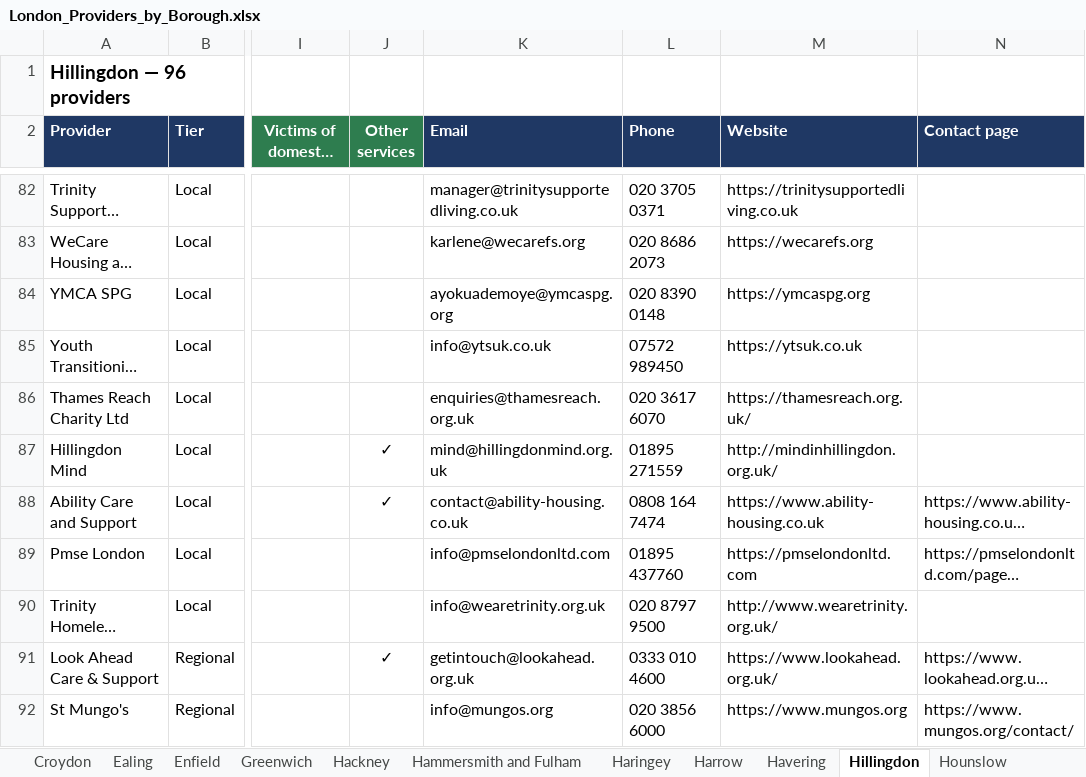
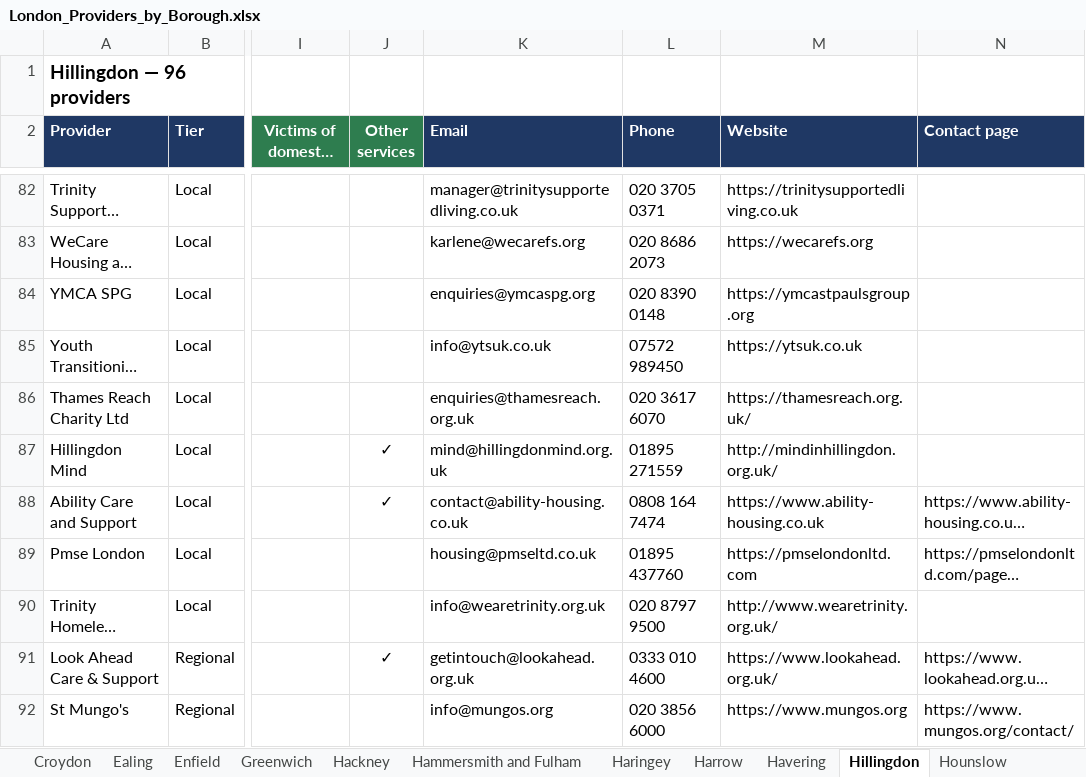
Before and after one commit to mchristo839/housing, an Excel workbook: London_Providers_by_Borough.xlsx, sheet Hillingdon, drawn as a sheet; only a part is shown, gaps mark what is left out; long unchanged cells end in …; values as stored, in another font and other column widths than the file's, no borders; the diff covers the shown part only; the diff names each change by its address in the sheet, - before the commit and + after, or states it on an @@ line.

```diff
--- a/London_Providers_by_Borough.xlsx (sheet Hillingdon)
+++ b/London_Providers_by_Borough.xlsx (sheet Hillingdon)
-K84 (Email): ayokuademoye@ymcaspg.org
+K84 (Email): enquiries@ymcaspg.org
-M84 (Website): https://ymcaspg.org
+M84 (Website): https://ymcastpaulsgroup.org
-K89 (Email): info@pmselondonltd.com
+K89 (Email): housing@pmseltd.co.uk
```
Also changed, not shown: 16 edited cells elsewhere in this sheet, sheet All boroughs, sheet Ealing, sheet Barnet, sheet Brent, sheet Hammersmith and Fulham, sheet Hounslow, 27 more sheets, 5 other files.
